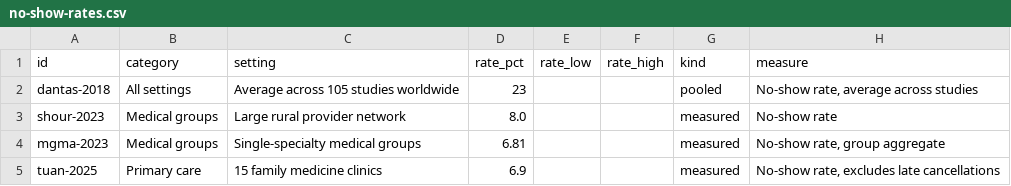
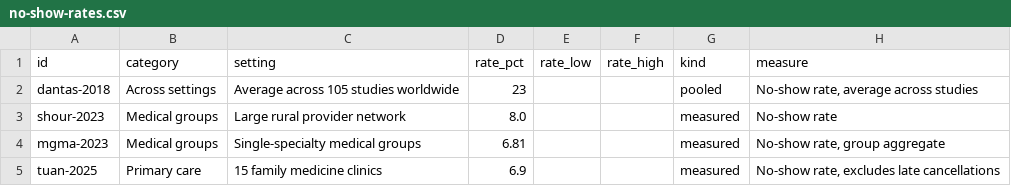
Before and after one commit to Puppeteer-ai/no-show-rates, a CSV file: data/no-show-rates.csv, drawn as a sheet; only a part is shown; the diff names each change by its address in the sheet, - before the commit and + after, or states it on an @@ line.

```diff
--- a/data/no-show-rates.csv
+++ b/data/no-show-rates.csv
-B2 (category): All settings
+B2 (category): Across settings
```
Also changed, not shown: 3 other files.
